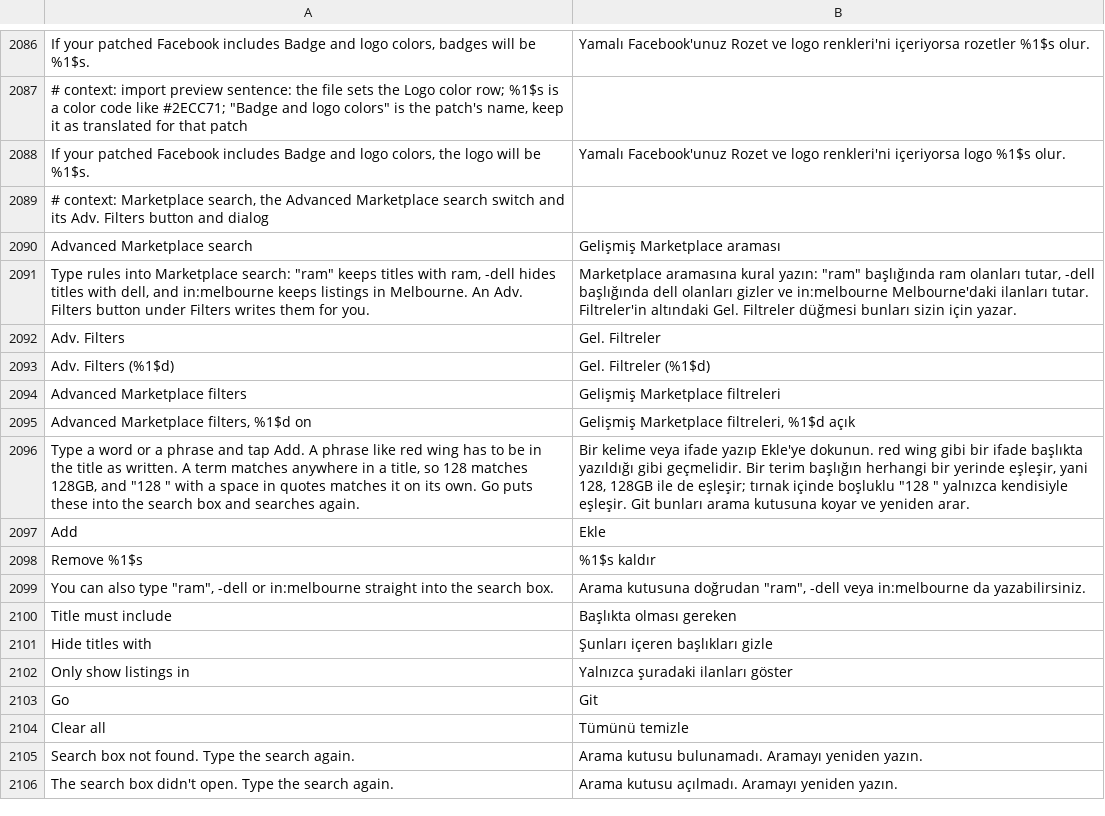
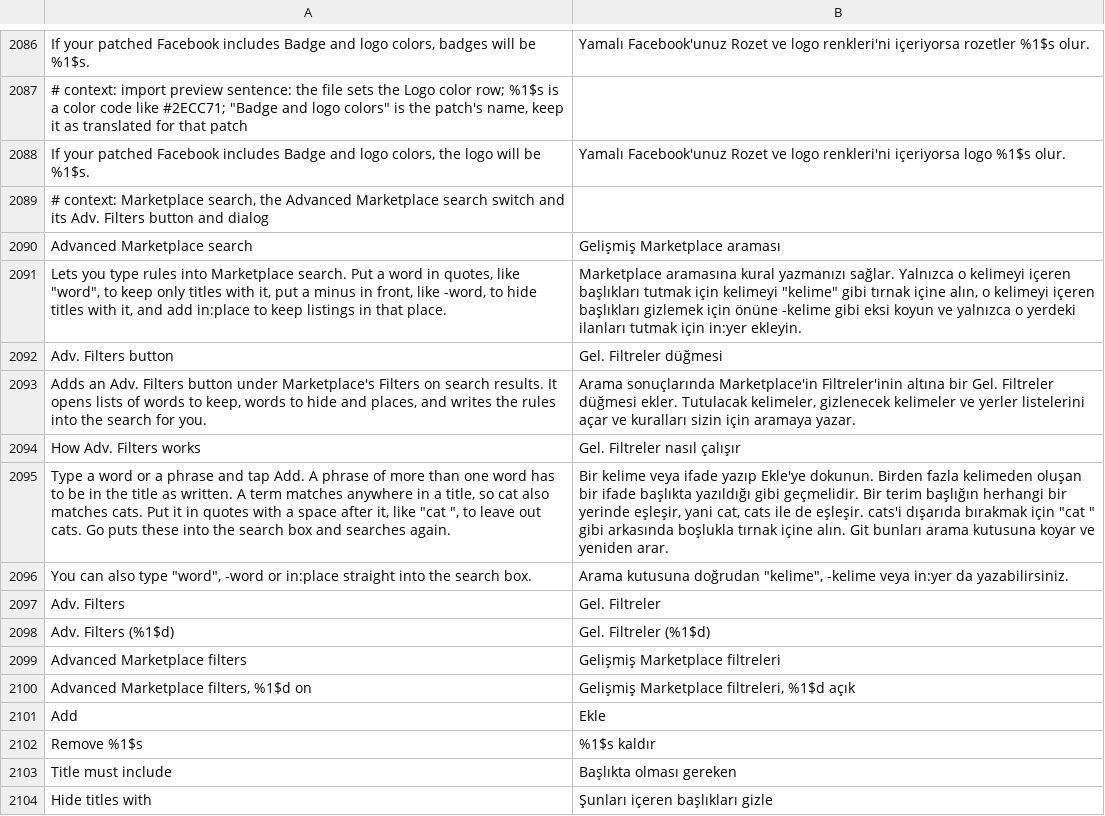
Before and after one commit to SysAdminDoc/HushFacebook, a TSV file: extensions/shared/library/src/main/l10n/tr.tsv, drawn as a sheet; only a part is shown, gaps mark what is left out; the shorter side is filled out with more unchanged rows; removed rows and columns are numbered as before the commit, all else as after; the diff names each change by its address in the sheet, - before the commit and + after, or states it on an @@ line.

```diff
--- a/extensions/shared/library/src/main/l10n/tr.tsv
+++ b/extensions/shared/library/src/main/l10n/tr.tsv
-row 2091: Type rules into Marketplace search: "ram" keeps titles with ram, -dell hides titles with dell, and in:melbourne keeps listings in Melbourne. An Adv. Filters button under Filters writes them for you. | Marketplace aramasına kural yazın: "ram" başlığında ram olanları tutar, -dell başlığında dell olanları gizler ve in:melbourne Melbourne'daki ilanları tutar. Filtreler'in altındaki Gel. Filtreler düğmesi bunları sizin için yazar.
+row 2091: Lets you type rules into Marketplace search. Put a word in quotes, like "word", to keep only titles with it, put a minus in front, like -word, to hide titles with it, and add in:place to keep listings in that place. | Marketplace aramasına kural yazmanızı sağlar. Yalnızca o kelimeyi içeren başlıkları tutmak için kelimeyi "kelime" gibi tırnak içine alın, o kelimeyi içeren başlıkları gizlemek için önüne -kelime gibi eksi koyun ve yalnızca o yerdeki ilanları tutmak için in:yer ekleyin.
+row 2092: Adv. Filters button | Gel. Filtreler düğmesi
+row 2093: Adds an Adv. Filters button under Marketplace's Filters on search results. It opens lists of words to keep, words to hide and places, and writes the rules into the search for you. | Arama sonuçlarında Marketplace'in Filtreler'inin altına bir Gel. Filtreler düğmesi ekler. Tutulacak kelimeler, gizlenecek kelimeler ve yerler listelerini açar ve kuralları sizin için aramaya yazar.
+row 2094: How Adv. Filters works | Gel. Filtreler nasıl çalışır
+row 2095: Type a word or a phrase and tap Add. A phrase of more than one word has to be in the title as written. A term matches anywhere in a title, so cat also matches cats. Put it in quotes with a space after it, like "cat ", to leave out cats. Go puts these into the search box and searches again. | Bir kelime veya ifade yazıp Ekle'ye dokunun. Birden fazla kelimeden oluşan bir ifade başlıkta yazıldığı gibi geçmelidir. Bir terim başlığın herhangi bir yerinde eşleşir, yani cat, cats ile de eşleşir. cats'i dışarıda bırakmak için "cat " gibi arkasında boşlukla tırnak içine alın. Git bunları arama kutusuna koyar ve yeniden arar.
+row 2096: You can also type "word", -word or in:place straight into the search box. | Arama kutusuna doğrudan "kelime", -kelime veya in:yer da yazabilirsiniz.
-row 2096: Type a word or a phrase and tap Add. A phrase like red wing has to be in the title as written. A term matches anywhere in a title, so 128 matches 128GB, and "128 " with a space in quotes matches it on its own. Go puts these into the search box and searches again. | Bir kelime veya ifade yazıp Ekle'ye dokunun. red wing gibi bir ifade başlıkta yazıldığı gibi geçmelidir. Bir terim başlığın herhangi bir yerinde eşleşir, yani 128, 128GB ile de eşleşir; tırnak içinde boşluklu "128 " yalnızca kendisiyle eşleşir. Git bunları arama kutusuna koyar ve yeniden arar.
-row 2099: You can also type "ram", -dell or in:melbourne straight into the search box. | Arama kutusuna doğrudan "ram", -dell veya in:melbourne da yazabilirsiniz.
```
Also changed, not shown: extensions/shared/library/src/main/l10n/de.tsv, extensions/shared/library/src/main/l10n/es.tsv, 20 other files.
